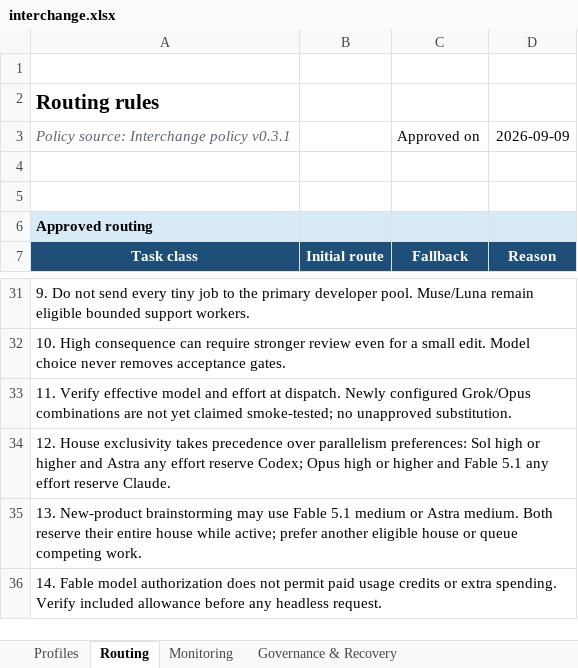
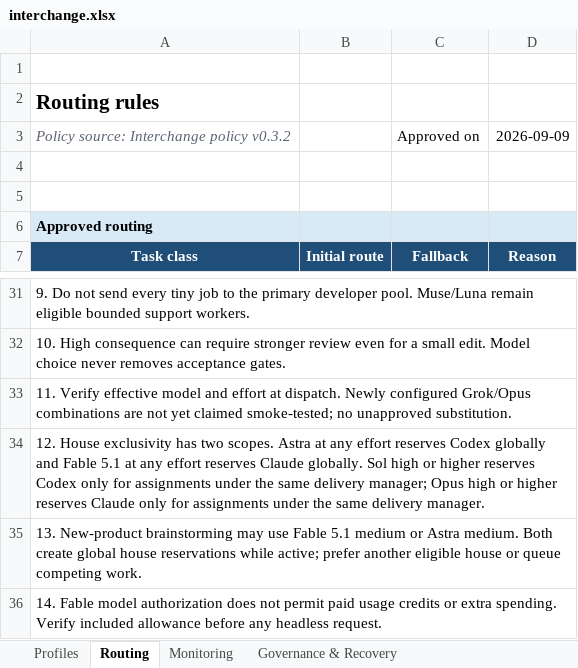
Before and after one commit to rodrigolmiranda/agent-skills, an Excel workbook: outputs/interchange-design/interchange.xlsx, sheet Routing, drawn as a sheet; only a part is shown, gaps mark what is left out; values as stored, in another font and other column widths than the file's, no borders; the diff names each change by its address in the sheet, - before the commit and + after, or states it on an @@ line.

Commit message:
fix: scope house exclusivity by manager

```diff
--- a/outputs/interchange-design/interchange.xlsx (sheet Routing)
+++ b/outputs/interchange-design/interchange.xlsx (sheet Routing)
-A3: Policy source: Interchange policy v0.3.1
+A3: Policy source: Interchange policy v0.3.2
-A34: …House exclusivity takes precedence over parallelism preferences: Sol high or higher and Astra any effort reserve Codex; Opus high or higher and Fable 5.1 any effort reserve Claude.
+A34: …House exclusivity has two scopes. Astra at any effort reserves Codex globally and Fable 5.1 at any effort reserves Claude globally. Sol high or higher reserves Codex only for assignments under the same delivery manager; Opus high or higher reserves Claude only for assignments under the same delivery manager.
-A35: …medium. Both reserve their entire house while active;…
+A35: …medium. Both create global house reservations while active;…
```
Also changed, not shown: sheet Monitoring, sheet Governance & Recovery, sheet Profiles, 6 other files.
